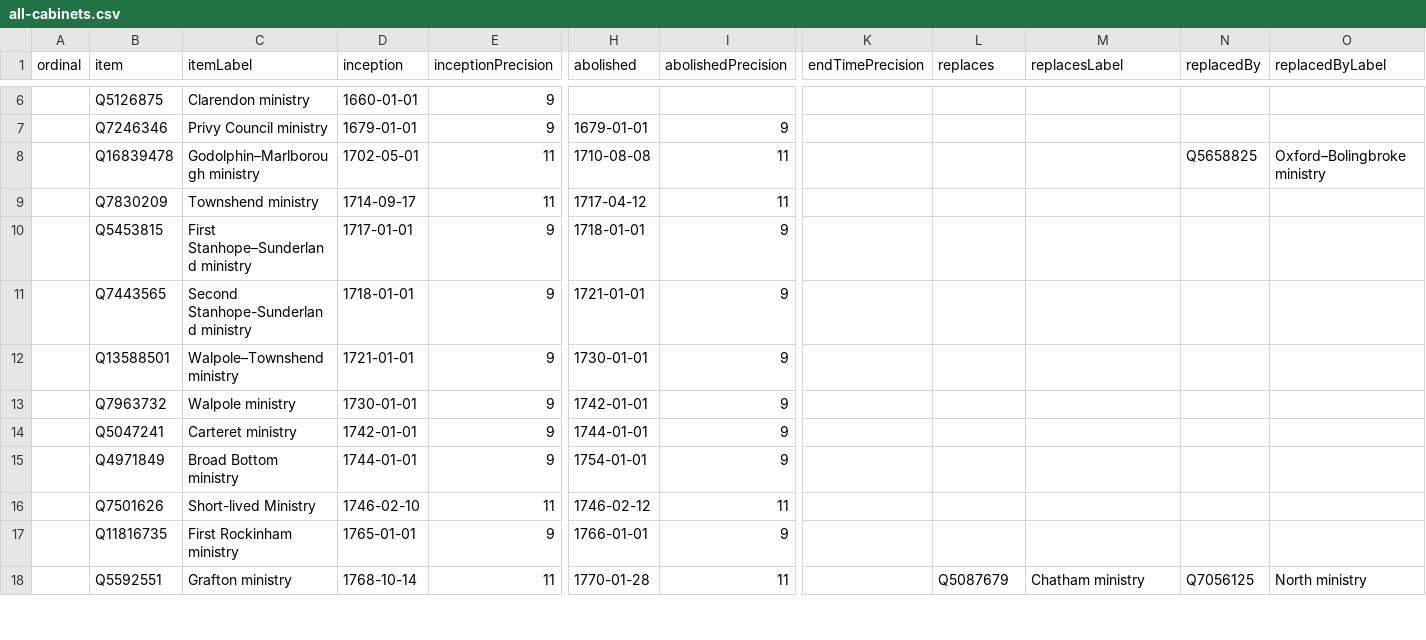
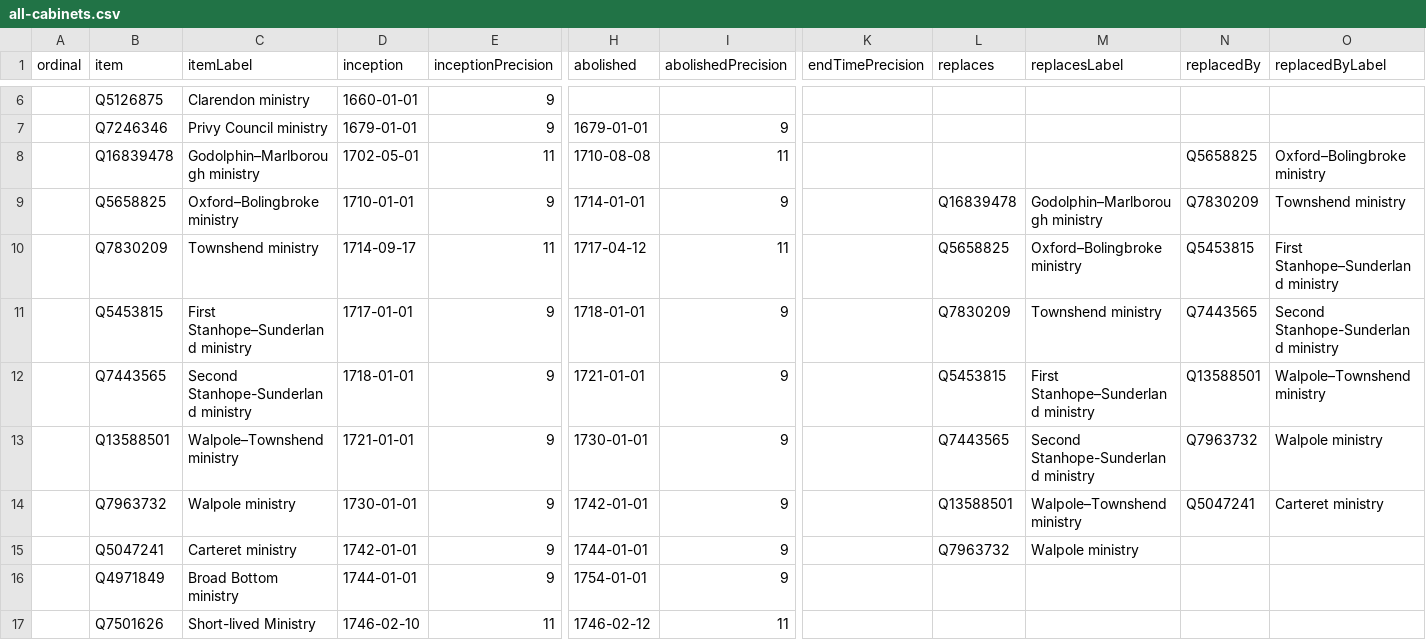
Before and after one commit to every-politician-scrapers/united-kingdom-cabinet, a CSV file: wikidata/results/all-cabinets.csv, drawn as a sheet; only a part is shown, gaps mark what is left out; the shorter side is filled out with more unchanged rows; addresses are those after the commit; rows hold the shown columns only; the diff names each change by its address in the sheet, - before the commit and + after, or states it on an @@ line.

Commit message:
Run SPARQL queries

```diff
--- a/wikidata/results/all-cabinets.csv
+++ b/wikidata/results/all-cabinets.csv
+row 9:  | Q5658825 | Oxford–Bolingbroke ministry | 1710-01-01 | 9 | 1714-01-01 | 9 |  | Q16839478 | Godolphin–Marlborough ministry | Q7830209 | Townshend ministry
-L10 (replaces): (empty)
+L10 (replaces): Q5658825
-M10 (replacesLabel): (empty)
+M10 (replacesLabel): Oxford–Bolingbroke ministry
-N10 (replacedBy): (empty)
+N10 (replacedBy): Q5453815
-O10 (replacedByLabel): (empty)
+O10 (replacedByLabel): First Stanhope–Sunderland ministry
-L11 (replaces): (empty)
+L11 (replaces): Q7830209
-M11 (replacesLabel): (empty)
+M11 (replacesLabel): Townshend ministry
-N11 (replacedBy): (empty)
+N11 (replacedBy): Q7443565
-O11 (replacedByLabel): (empty)
+O11 (replacedByLabel): Second Stanhope-Sunderland ministry
-L12 (replaces): (empty)
+L12 (replaces): Q5453815
-M12 (replacesLabel): (empty)
+M12 (replacesLabel): First Stanhope–Sunderland ministry
-N12 (replacedBy): (empty)
+N12 (replacedBy): Q13588501
-O12 (replacedByLabel): (empty)
+O12 (replacedByLabel): Walpole–Townshend ministry
-L13 (replaces): (empty)
+L13 (replaces): Q7443565
-M13 (replacesLabel): (empty)
+M13 (replacesLabel): Second Stanhope-Sunderland ministry
-N13 (replacedBy): (empty)
+N13 (replacedBy): Q7963732
-O13 (replacedByLabel): (empty)
+O13 (replacedByLabel): Walpole ministry
-L14 (replaces): (empty)
+L14 (replaces): Q13588501
-M14 (replacesLabel): (empty)
+M14 (replacesLabel): Walpole–Townshend ministry
-N14 (replacedBy): (empty)
+N14 (replacedBy): Q5047241
-O14 (replacedByLabel): (empty)
+O14 (replacedByLabel): Carteret ministry
-L15 (replaces): (empty)
+L15 (replaces): Q7963732
-M15 (replacesLabel): (empty)
+M15 (replacesLabel): Walpole ministry
```
